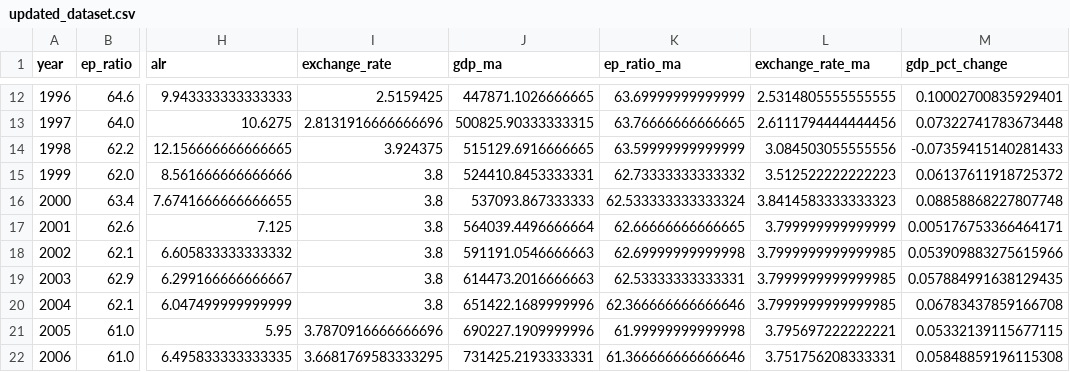
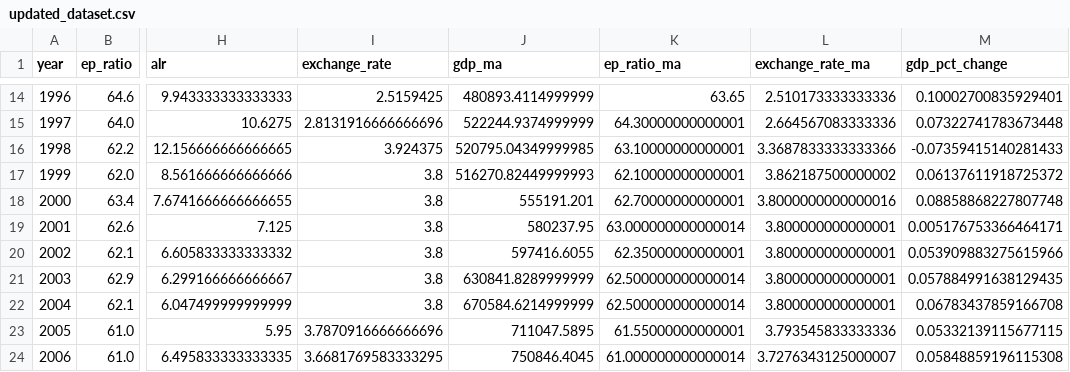
Before and after one commit to KohJJ820/MLIsFun, a CSV file: 5_Project/datasets/updated_dataset.csv, drawn as a sheet; only a part is shown, gaps mark what is left out; addresses are those after the commit; the diff covers the shown part only; the diff names each change by its address in the sheet, - before the commit and + after, or states it on an @@ line.

```diff
--- a/5_Project/datasets/updated_dataset.csv
+++ b/5_Project/datasets/updated_dataset.csv
-J14 (gdp_ma): 447871.1026666665
+J14 (gdp_ma): 480893.4114999999
-K14 (ep_ratio_ma): 63.69999999999999
+K14 (ep_ratio_ma): 63.65
-L14 (exchange_rate_ma): 2.5314805555555555
+L14 (exchange_rate_ma): 2.510173333333336
-J15 (gdp_ma): 500825.90333333315
+J15 (gdp_ma): 522244.9374999999
-K15 (ep_ratio_ma): 63.76666666666665
+K15 (ep_ratio_ma): 64.30000000000001
-L15 (exchange_rate_ma): 2.6111794444444456
+L15 (exchange_rate_ma): 2.664567083333336
-J16 (gdp_ma): 515129.6916666665
+J16 (gdp_ma): 520795.04349999985
-K16 (ep_ratio_ma): 63.59999999999999
+K16 (ep_ratio_ma): 63.10000000000001
-L16 (exchange_rate_ma): 3.084503055555556
+L16 (exchange_rate_ma): 3.3687833333333366
-J17 (gdp_ma): 524410.8453333331
+J17 (gdp_ma): 516270.82449999993
-K17 (ep_ratio_ma): 62.73333333333332
+K17 (ep_ratio_ma): 62.10000000000001
-L17 (exchange_rate_ma): 3.512522222222223
+L17 (exchange_rate_ma): 3.862187500000002
-J18 (gdp_ma): 537093.867333333
+J18 (gdp_ma): 555191.201
-K18 (ep_ratio_ma): 62.533333333333324
+K18 (ep_ratio_ma): 62.70000000000001
-L18 (exchange_rate_ma): 3.8414583333333323
+L18 (exchange_rate_ma): 3.8000000000000016
-J19 (gdp_ma): 564039.4496666664
+J19 (gdp_ma): 580237.95
-K19 (ep_ratio_ma): 62.66666666666665
+K19 (ep_ratio_ma): 63.000000000000014
-L19 (exchange_rate_ma): 3.799999999999999
+L19 (exchange_rate_ma): 3.800000000000001
-J20 (gdp_ma): 591191.0546666663
+J20 (gdp_ma): 597416.6055
-K20 (ep_ratio_ma): 62.69999999999998
+K20 (ep_ratio_ma): 62.35000000000001
-L20:L22 (exchange_rate_ma): 3.7999999999999985
+L20:L22 (exchange_rate_ma): 3.800000000000001
-J21 (gdp_ma): 614473.2016666663
+J21 (gdp_ma): 630841.8289999999
-K21 (ep_ratio_ma): 62.53333333333331
+K21 (ep_ratio_ma): 62.500000000000014
-J22 (gdp_ma): 651422.1689999996
+J22 (gdp_ma): 670584.6214999999
-K22 (ep_ratio_ma): 62.366666666666646
+K22 (ep_ratio_ma): 62.500000000000014
-J23 (gdp_ma): 690227.1909999996
+J23 (gdp_ma): 711047.5895
-K23 (ep_ratio_ma): 61.99999999999998
+K23 (ep_ratio_ma): 61.55000000000001
-L23 (exchange_rate_ma): 3.795697222222221
+L23 (exchange_rate_ma): 3.793545833333336
-J24 (gdp_ma): 731425.2193333331
+J24 (gdp_ma): 750846.4045
-K24 (ep_ratio_ma): 61.366666666666646
+K24 (ep_ratio_ma): 61.000000000000014
-L24 (exchange_rate_ma): 3.751756208333331
+L24 (exchange_rate_ma): 3.7276343125000007
```
Also changed, not shown: 2 added rows and 78 edited cells elsewhere in this file, 1 other file.
